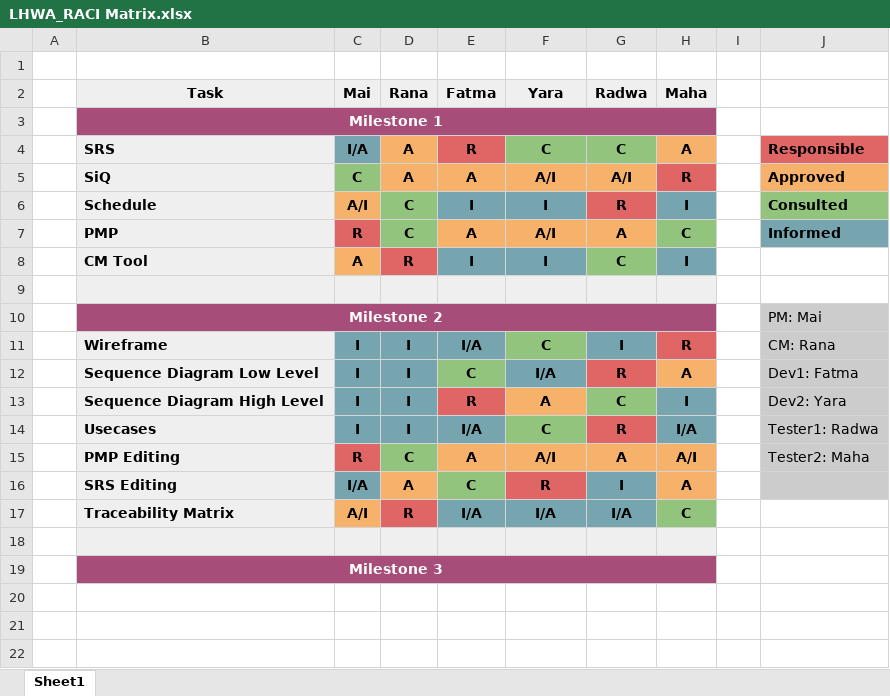
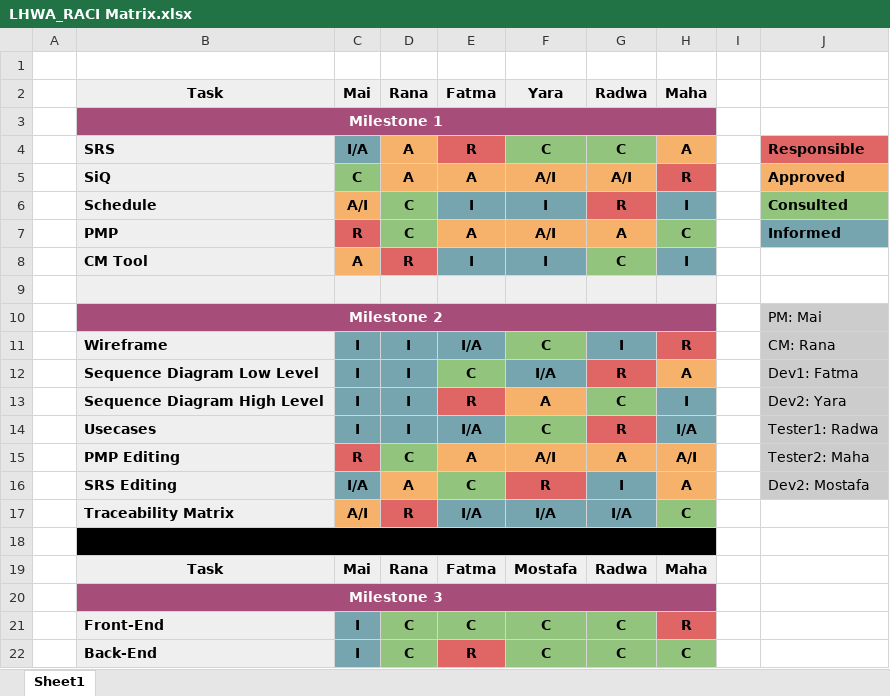
Before and after one commit to Rana-Mostafa/Encyclopedia, an Excel workbook: Concept/LHWA_RACI Matrix.xlsx, sheet Sheet1, drawn as a sheet; values as stored, in another font and other column widths than the file's, no borders; charts and pictures not drawn; the diff names each change by its address in the sheet, - before the commit and + after, or states it on an @@ line.

Commit message:
RACI V1.1

```diff
--- a/Concept/LHWA_RACI Matrix.xlsx (sheet Sheet1)
+++ b/Concept/LHWA_RACI Matrix.xlsx (sheet Sheet1)
-J16: (empty)
+J16: Dev2: Mostafa
-B18 fill: #EFEFEF
+B18 fill: #000000
+B18:H18 merged
-C18:H18 fill: #EFEFEF
+C18:H18 fill: none
+row 19:  | Task | Mai | Rana | Fatma | Mostafa | Radwa | Maha
+row 21:  | Front-End | I | C | C | C | C | R
+row 22:  | Back-End | I | C | R | C | C | C
```
